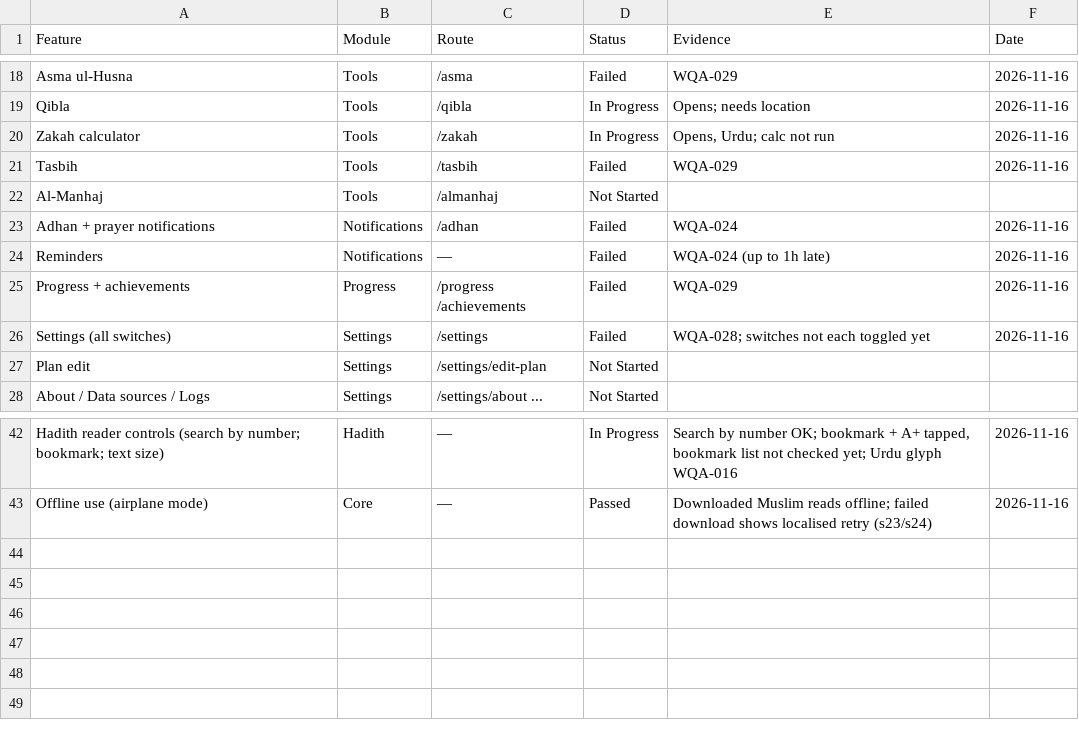
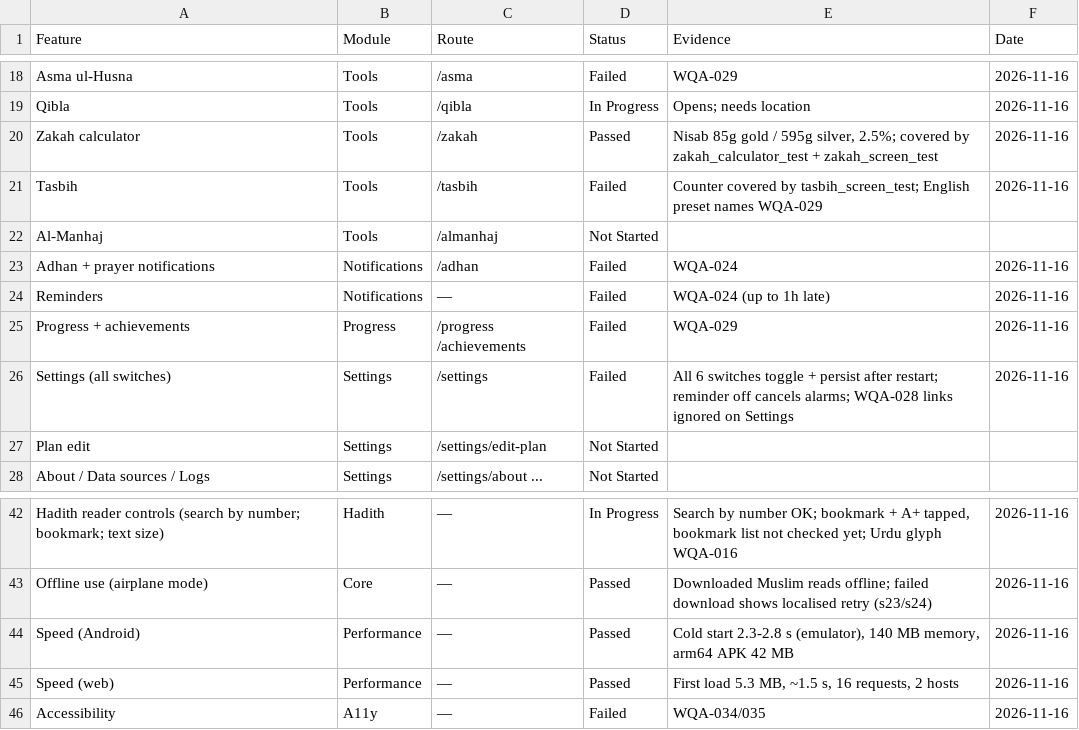
Before and after one commit to ksulaiman579/Wird, a CSV file: docs/audit/02-coverage-matrix.csv, drawn as a sheet; only a part is shown, gaps mark what is left out.

```diff
--- a/docs/audit/02-coverage-matrix.csv
+++ b/docs/audit/02-coverage-matrix.csv
@@ -19,4 +19,4 @@ Asma ul-Husna,Tools,/asma,Failed,WQA-029,2026-11-16
 Qibla,Tools,/qibla,In Progress,Opens; needs location,2026-11-16
-Zakah calculator,Tools,/zakah,In Progress,"Opens, Urdu; calc not run",2026-11-16
-Tasbih,Tools,/tasbih,Failed,WQA-029,2026-11-16
+Zakah calculator,Tools,/zakah,Passed,"Nisab 85g gold / 595g silver, 2.5%; covered by zakah_calculator_test + zakah_screen_test",2026-11-16
+Tasbih,Tools,/tasbih,Failed,Counter covered by tasbih_screen_test; English preset names WQA-029,2026-11-16
 Al-Manhaj,Tools,/almanhaj,Not Started,,
@@ -25,3 +25,3 @@ Reminders,Notifications,—,Failed,WQA-024 (up to 1h late),2026-11-16
 Progress + achievements,Progress,/progress /achievements,Failed,WQA-029,2026-11-16
-Settings (all switches),Settings,/settings,Failed,WQA-028; switches not each toggled yet,2026-11-16
+Settings (all switches),Settings,/settings,Failed,All 6 switches toggle + persist after restart; reminder off cancels alarms; WQA-028 links ignored on Settings,2026-11-16
 Plan edit,Settings,/settings/edit-plan,Not Started,,
@@ -43 +43,4 @@ Hadith reader controls (search by number; bookmark; text size),Hadith,—,In Pro
 Offline use (airplane mode),Core,—,Passed,Downloaded Muslim reads offline; failed download shows localised retry (s23/s24),2026-11-16
+Speed (Android),Performance,—,Passed,"Cold start 2.3-2.8 s (emulator), 140 MB memory, arm64 APK 42 MB",2026-11-16
+Speed (web),Performance,—,Passed,"First load 5.3 MB, ~1.5 s, 16 requests, 2 hosts",2026-11-16
+Accessibility,A11y,—,Failed,WQA-034/035,2026-11-16
```
Also changed, not shown: docs/audit/03-bug-register.csv, 3 other files.
